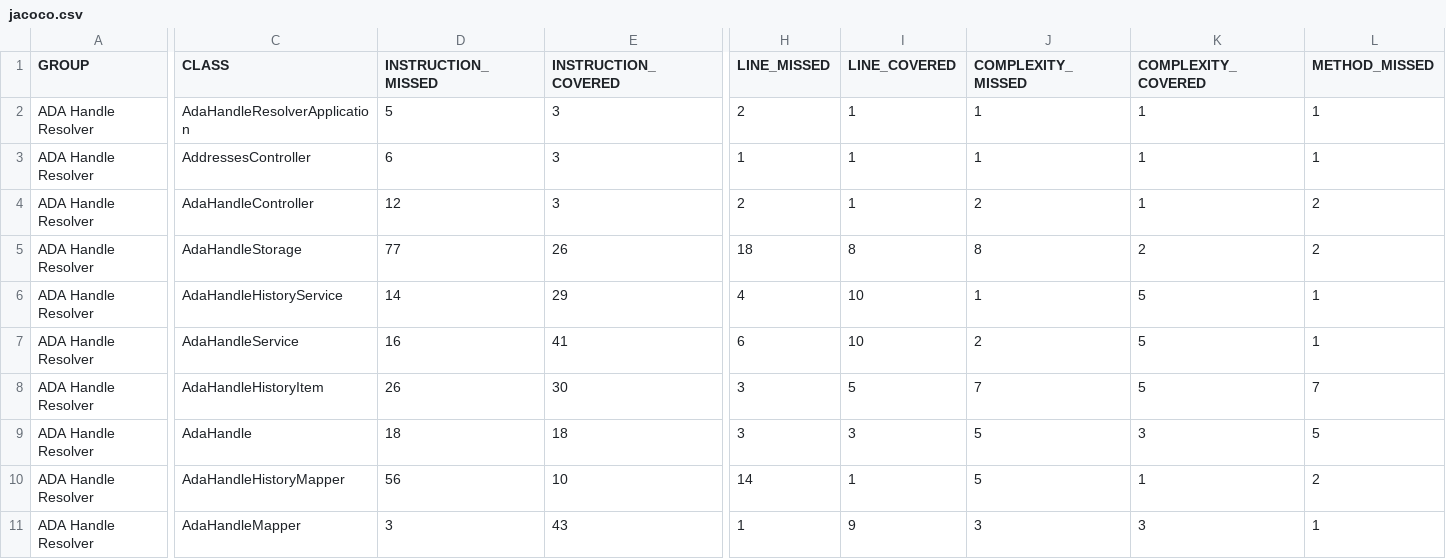
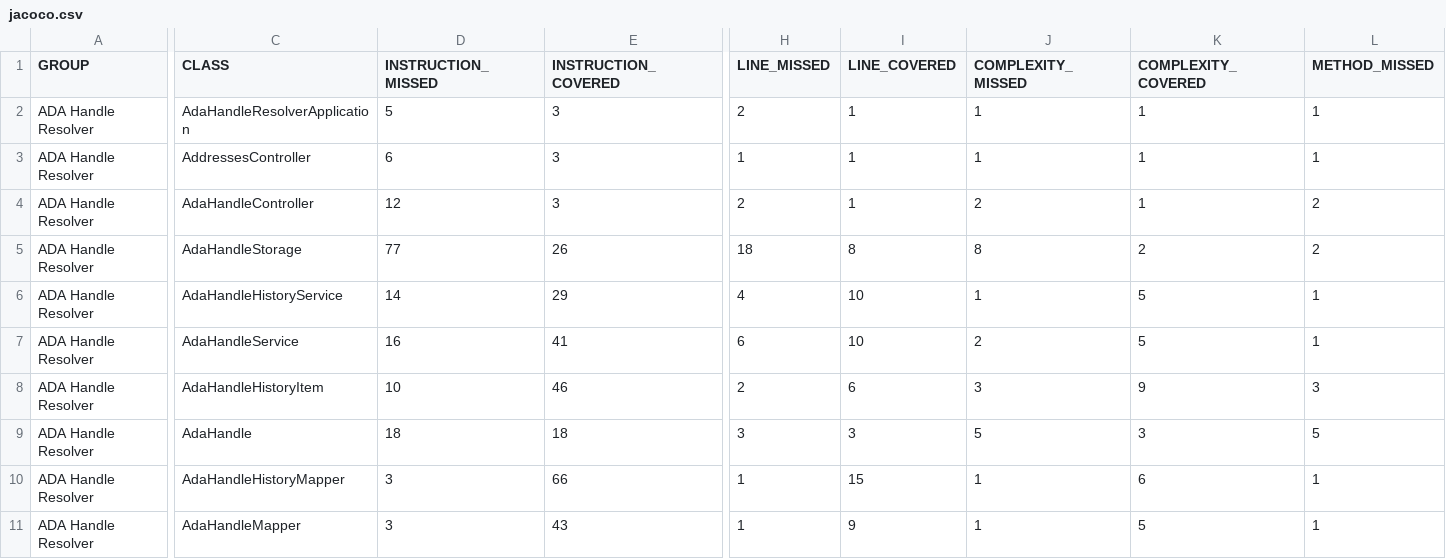
Before and after one commit to cardano-foundation/cf-adahandle-resolver, a CSV file: coverage-report/jacoco.csv, drawn as a sheet; only a part is shown, gaps mark what is left out; the diff covers the shown part only; the diff names each change by its address in the sheet, - before the commit and + after, or states it on an @@ line.

```diff
--- a/coverage-report/jacoco.csv
+++ b/coverage-report/jacoco.csv
-D8 (INSTRUCTION_MISSED): 26
+D8 (INSTRUCTION_MISSED): 10
-E8 (INSTRUCTION_COVERED): 30
+E8 (INSTRUCTION_COVERED): 46
-H8 (LINE_MISSED): 3
+H8 (LINE_MISSED): 2
-I8 (LINE_COVERED): 5
+I8 (LINE_COVERED): 6
-J8 (COMPLEXITY_MISSED): 7
+J8 (COMPLEXITY_MISSED): 3
-K8 (COMPLEXITY_COVERED): 5
+K8 (COMPLEXITY_COVERED): 9
-L8 (METHOD_MISSED): 7
+L8 (METHOD_MISSED): 3
-D10 (INSTRUCTION_MISSED): 56
+D10 (INSTRUCTION_MISSED): 3
-E10 (INSTRUCTION_COVERED): 10
+E10 (INSTRUCTION_COVERED): 66
-H10 (LINE_MISSED): 14
+H10 (LINE_MISSED): 1
-I10 (LINE_COVERED): 1
+I10 (LINE_COVERED): 15
-J10 (COMPLEXITY_MISSED): 5
+J10 (COMPLEXITY_MISSED): 1
-K10 (COMPLEXITY_COVERED): 1
+K10 (COMPLEXITY_COVERED): 6
-L10 (METHOD_MISSED): 2
+L10 (METHOD_MISSED): 1
-J11 (COMPLEXITY_MISSED): 3
+J11 (COMPLEXITY_MISSED): 1
-K11 (COMPLEXITY_COVERED): 3
+K11 (COMPLEXITY_COVERED): 5
```
Also changed, not shown: 6 edited cells elsewhere in this file, 13 other files.
